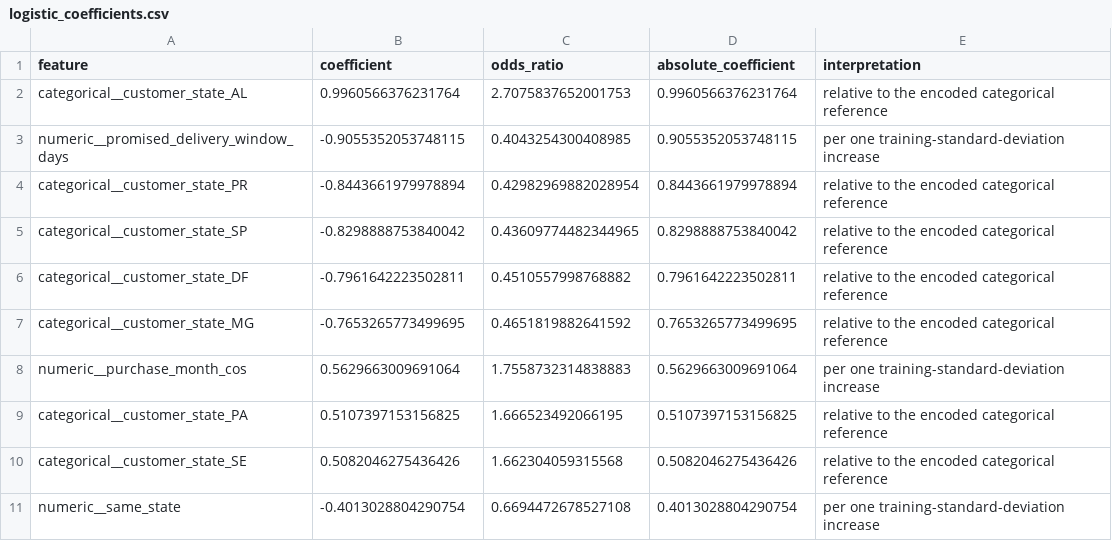
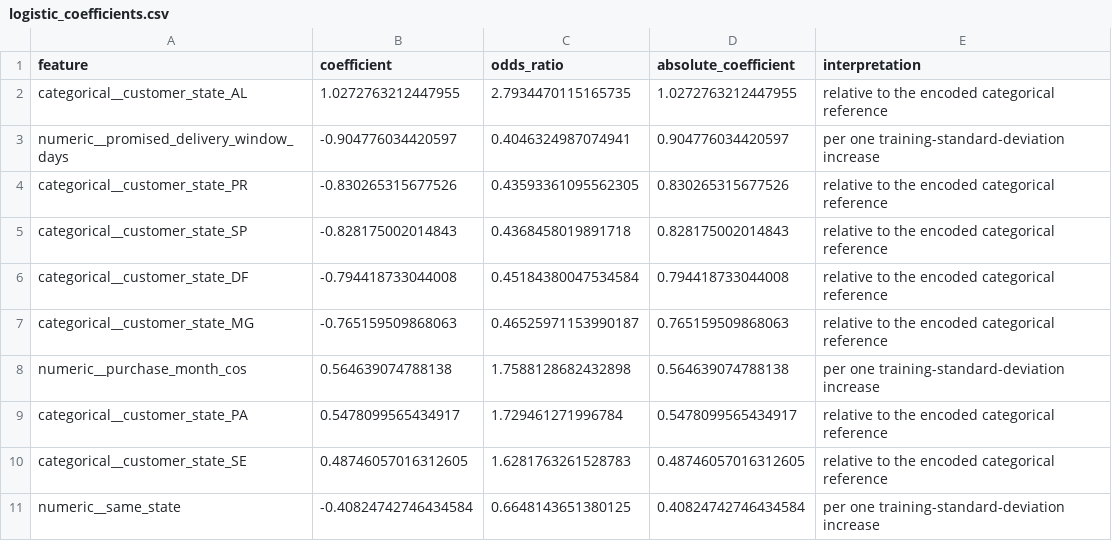
Before and after one commit to Yazeed69/olist-delivery-risk, a CSV file: outputs/logistic_coefficients.csv, drawn as a sheet; only a part is shown; the diff covers the shown part only.

```diff
--- a/outputs/logistic_coefficients.csv
+++ b/outputs/logistic_coefficients.csv
@@ -1,11 +1,11 @@
 feature,coefficient,odds_ratio,absolute_coefficient,interpretation
-categorical__customer_state_AL,0.9960566376231764,2.7075837652001753,0.9960566376231764,relative to the encoded categorical reference
-numeric__promised_delivery_window_days,-0.9055352053748115,0.4043254300408985,0.9055352053748115,per one training-standard-deviation increase
-categorical__customer_state_PR,-0.8443661979978894,0.42982969882028954,0.8443661979978894,relative to the encoded categorical reference
-categorical__customer_state_SP,-0.8298888753840042,0.43609774482344965,0.8298888753840042,relative to the encoded categorical reference
-categorical__customer_state_DF,-0.7961642223502811,0.4510557998768882,0.7961642223502811,relative to the encoded categorical reference
-categorical__customer_state_MG,-0.7653265773499695,0.4651819882641592,0.7653265773499695,relative to the encoded categorical reference
-numeric__purchase_month_cos,0.5629663009691064,1.7558732314838883,0.5629663009691064,per one training-standard-deviation increase
-categorical__customer_state_PA,0.5107397153156825,1.666523492066195,0.5107397153156825,relative to the encoded categorical reference
-categorical__customer_state_SE,0.5082046275436426,1.662304059315568,0.5082046275436426,relative to the encoded categorical reference
-numeric__same_state,-0.4013028804290754,0.6694472678527108,0.4013028804290754,per one training-standard-deviation increase
+categorical__customer_state_AL,1.0272763212447955,2.7934470115165735,1.0272763212447955,relative to the encoded categorical reference
+numeric__promised_delivery_window_days,-0.904776034420597,0.4046324987074941,0.904776034420597,per one training-standard-deviation increase
+categorical__customer_state_PR,-0.830265315677526,0.43593361095562305,0.830265315677526,relative to the encoded categorical reference
+categorical__customer_state_SP,-0.828175002014843,0.4368458019891718,0.828175002014843,relative to the encoded categorical reference
+categorical__customer_state_DF,-0.794418733044008,0.45184380047534584,0.794418733044008,relative to the encoded categorical reference
+categorical__customer_state_MG,-0.765159509868063,0.46525971153990187,0.765159509868063,relative to the encoded categorical reference
+numeric__purchase_month_cos,0.564639074788138,1.7588128682432898,0.564639074788138,per one training-standard-deviation increase
+categorical__customer_state_PA,0.5478099565434917,1.729461271996784,0.5478099565434917,relative to the encoded categorical reference
+categorical__customer_state_SE,0.48746057016312605,1.6281763261528783,0.48746057016312605,relative to the encoded categorical reference
+numeric__same_state,-0.40824742746434584,0.6648143651380125,0.40824742746434584,per one training-standard-deviation increase
```
Also changed, not shown: 8 added rows, 8 removed rows and 66 edited cells elsewhere in this file, outputs/model_feature_importance.csv, outputs/model_holdout_intervals.csv, 29 other files.
